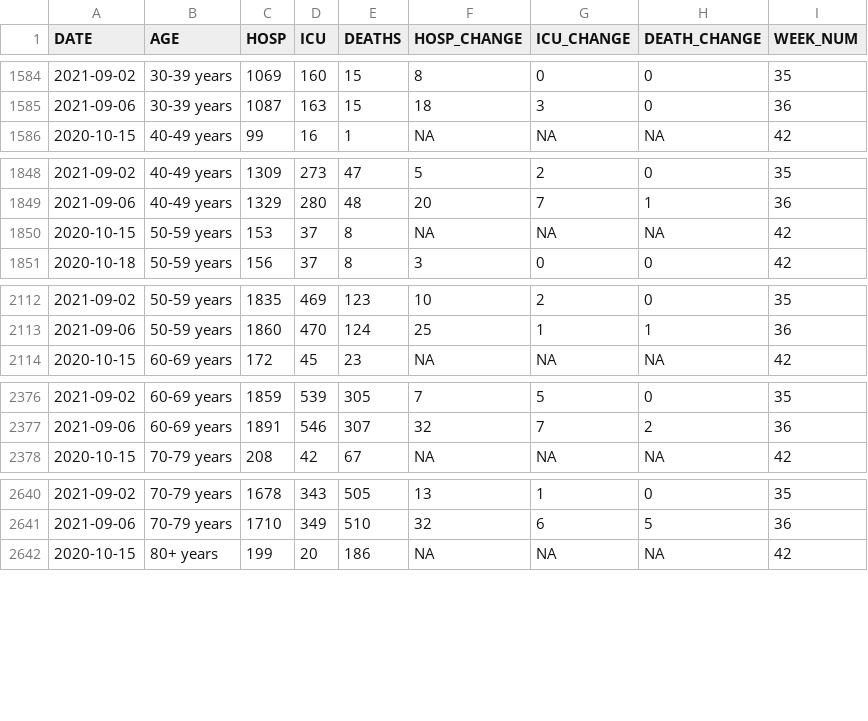
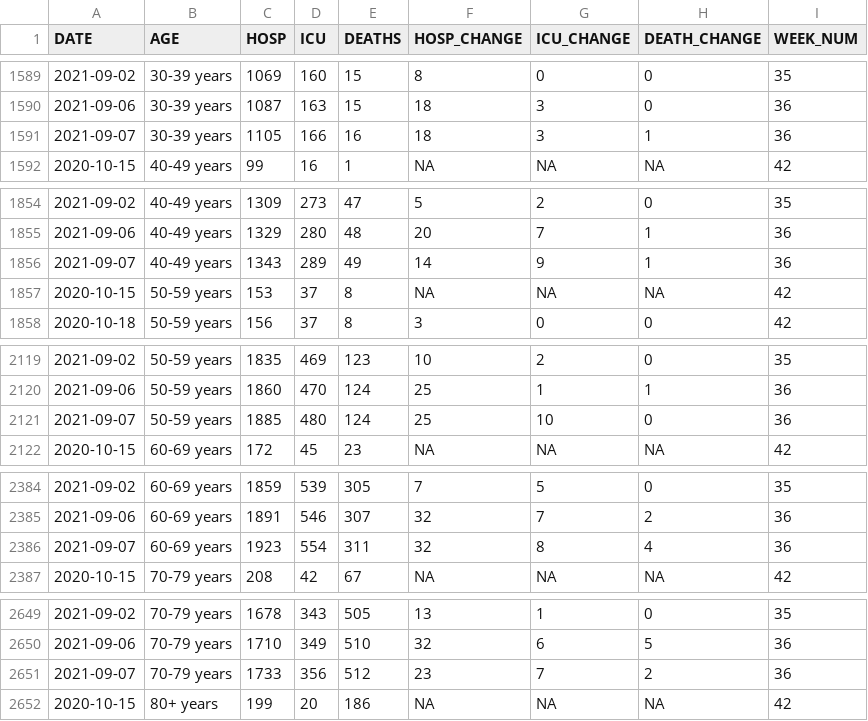
Before and after one commit to aryntoombs/Alberta-Covid-Data, a CSV file: Hosp_Adm_Age.csv, drawn as a sheet; only a part is shown, gaps mark what is left out; the diff covers the shown part only; the diff names each change by its address in the sheet, - before the commit and + after, or states it on an @@ line.

```diff
--- a/Hosp_Adm_Age.csv
+++ b/Hosp_Adm_Age.csv
+row 1591: 2021-09-07 | 30-39 years | 1105 | 166 | 16 | 18 | 3 | 1 | 36
+row 1856: 2021-09-07 | 40-49 years | 1343 | 289 | 49 | 14 | 9 | 1 | 36
+row 2121: 2021-09-07 | 50-59 years | 1885 | 480 | 124 | 25 | 10 | 0 | 36
+row 2386: 2021-09-07 | 60-69 years | 1923 | 554 | 311 | 32 | 8 | 4 | 36
+row 2651: 2021-09-07 | 70-79 years | 1733 | 356 | 512 | 23 | 7 | 2 | 36
```
Also changed, not shown: 7 added rows elsewhere in this file, Alberta_Provincial_Trends.csv, Alberta_Regional_Testing_Trends.csv, 2 other files.
